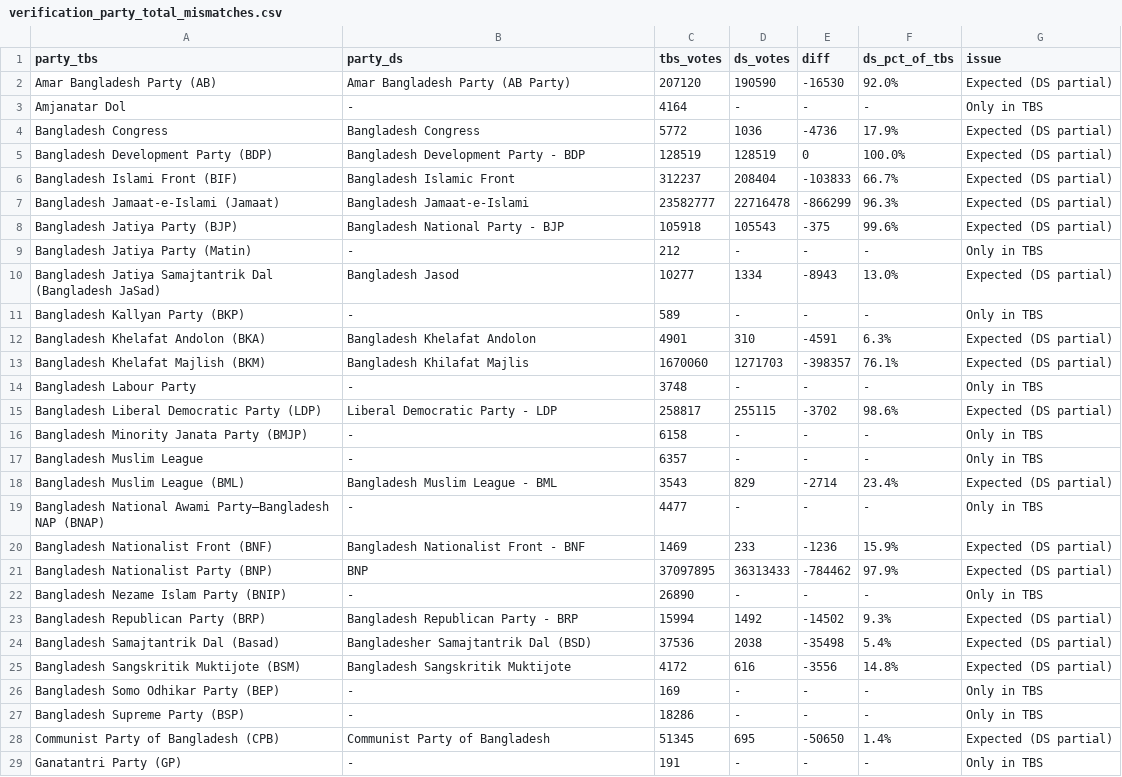
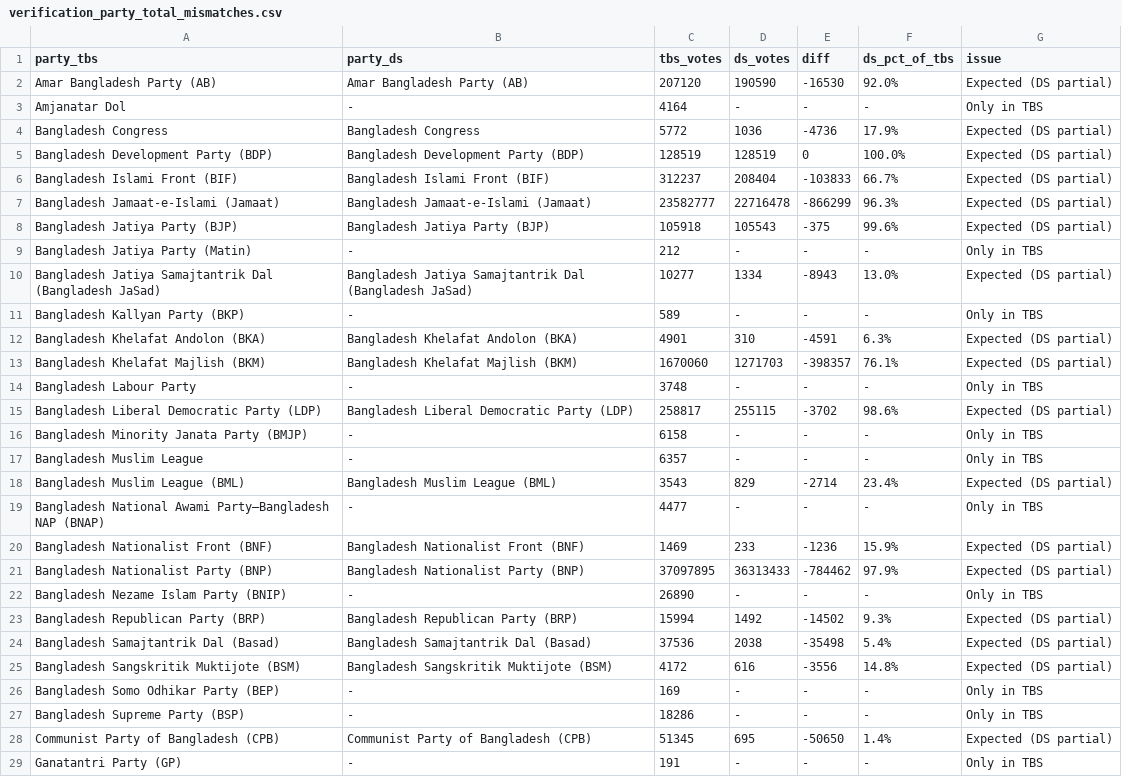
Before and after one commit to SMANahian/ElectionMap, a CSV file: result_from_source/verification_party_total_mismatches.csv, drawn as a sheet; only a part is shown; the diff covers the shown part only.

```diff
--- a/result_from_source/verification_party_total_mismatches.csv
+++ b/result_from_source/verification_party_total_mismatches.csv
@@ -1,29 +1,29 @@
 party_tbs,party_ds,tbs_votes,ds_votes,diff,ds_pct_of_tbs,issue
-Amar Bangladesh Party (AB),Amar Bangladesh Party (AB Party),207120,190590,-16530,92.0%,Expected (DS partial)
+Amar Bangladesh Party (AB),Amar Bangladesh Party (AB),207120,190590,-16530,92.0%,Expected (DS partial)
 Amjanatar Dol,-,4164,-,-,-,Only in TBS
 Bangladesh Congress,Bangladesh Congress,5772,1036,-4736,17.9%,Expected (DS partial)
-Bangladesh Development Party (BDP),Bangladesh Development Party - BDP,128519,128519,0,100.0%,Expected (DS partial)
-Bangladesh Islami Front (BIF),Bangladesh Islamic Front,312237,208404,-103833,66.7%,Expected (DS partial)
-Bangladesh Jamaat-e-Islami (Jamaat),Bangladesh Jamaat-e-Islami,23582777,22716478,-866299,96.3%,Expected (DS partial)
-Bangladesh Jatiya Party (BJP),Bangladesh National Party - BJP,105918,105543,-375,99.6%,Expected (DS partial)
+Bangladesh Development Party (BDP),Bangladesh Development Party (BDP),128519,128519,0,100.0%,Expected (DS partial)
+Bangladesh Islami Front (BIF),Bangladesh Islami Front (BIF),312237,208404,-103833,66.7%,Expected (DS partial)
+Bangladesh Jamaat-e-Islami (Jamaat),Bangladesh Jamaat-e-Islami (Jamaat),23582777,22716478,-866299,96.3%,Expected (DS partial)
+Bangladesh Jatiya Party (BJP),Bangladesh Jatiya Party (BJP),105918,105543,-375,99.6%,Expected (DS partial)
 Bangladesh Jatiya Party (Matin),-,212,-,-,-,Only in TBS
-Bangladesh Jatiya Samajtantrik Dal (Bangladesh JaSad),Bangladesh Jasod,10277,1334,-8943,13.0%,Expected (DS partial)
+Bangladesh Jatiya Samajtantrik Dal (Bangladesh JaSad),Bangladesh Jatiya Samajtantrik Dal (Bangladesh JaSad),10277,1334,-8943,13.0%,Expected (DS partial)
 Bangladesh Kallyan Party (BKP),-,589,-,-,-,Only in TBS
-Bangladesh Khelafat Andolon (BKA),Bangladesh Khelafat Andolon,4901,310,-4591,6.3%,Expected (DS partial)
-Bangladesh Khelafat Majlish (BKM),Bangladesh Khilafat Majlis,1670060,1271703,-398357,76.1%,Expected (DS partial)
+Bangladesh Khelafat Andolon (BKA),Bangladesh Khelafat Andolon (BKA),4901,310,-4591,6.3%,Expected (DS partial)
+Bangladesh Khelafat Majlish (BKM),Bangladesh Khelafat Majlish (BKM),1670060,1271703,-398357,76.1%,Expected (DS partial)
 Bangladesh Labour Party,-,3748,-,-,-,Only in TBS
-Bangladesh Liberal Democratic Party (LDP),Liberal Democratic Party - LDP,258817,255115,-3702,98.6%,Expected (DS partial)
+Bangladesh Liberal Democratic Party (LDP),Bangladesh Liberal Democratic Party (LDP),258817,255115,-3702,98.6%,Expected (DS partial)
 Bangladesh Minority Janata Party (BMJP),-,6158,-,-,-,Only in TBS
 Bangladesh Muslim League,-,6357,-,-,-,Only in TBS
-Bangladesh Muslim League (BML),Bangladesh Muslim League - BML,3543,829,-2714,23.4%,Expected (DS partial)
+Bangladesh Muslim League (BML),Bangladesh Muslim League (BML),3543,829,-2714,23.4%,Expected (DS partial)
 Bangladesh National Awami Party–Bangladesh NAP (BNAP),-,4477,-,-,-,Only in TBS
-Bangladesh Nationalist Front (BNF),Bangladesh Nationalist Front - BNF,1469,233,-1236,15.9%,Expected (DS partial)
-Bangladesh Nationalist Party (BNP),BNP,37097895,36313433,-784462,97.9%,Expected (DS partial)
+Bangladesh Nationalist Front (BNF),Bangladesh Nationalist Front (BNF),1469,233,-1236,15.9%,Expected (DS partial)
+Bangladesh Nationalist Party (BNP),Bangladesh Nationalist Party (BNP),37097895,36313433,-784462,97.9%,Expected (DS partial)
 Bangladesh Nezame Islam Party (BNIP),-,26890,-,-,-,Only in TBS
-Bangladesh Republican Party (BRP),Bangladesh Republican Party - BRP,15994,1492,-14502,9.3%,Expected (DS partial)
-Bangladesh Samajtantrik Dal (Basad),Bangladesher Samajtantrik Dal (BSD),37536,2038,-35498,5.4%,Expected (DS partial)
-Bangladesh Sangskritik Muktijote (BSM),Bangladesh Sangskritik Muktijote,4172,616,-3556,14.8%,Expected (DS partial)
+Bangladesh Republican Party (BRP),Bangladesh Republican Party (BRP),15994,1492,-14502,9.3%,Expected (DS partial)
+Bangladesh Samajtantrik Dal (Basad),Bangladesh Samajtantrik Dal (Basad),37536,2038,-35498,5.4%,Expected (DS partial)
+Bangladesh Sangskritik Muktijote (BSM),Bangladesh Sangskritik Muktijote (BSM),4172,616,-3556,14.8%,Expected (DS partial)
 Bangladesh Somo Odhikar Party (BEP),-,169,-,-,-,Only in TBS
 Bangladesh Supreme Party (BSP),-,18286,-,-,-,Only in TBS
-Communist Party of Bangladesh (CPB),Communist Party of Bangladesh,51345,695,-50650,1.4%,Expected (DS partial)
+Communist Party of Bangladesh (CPB),Communist Party of Bangladesh (CPB),51345,695,-50650,1.4%,Expected (DS partial)
 Ganatantri Party (GP),-,191,-,-,-,Only in TBS
```
Also changed, not shown: 11 edited cells elsewhere in this file, result_from_source/dailystar_party_totals.csv, result_from_source/verification_seat_mismatches.csv, 6 other files.
